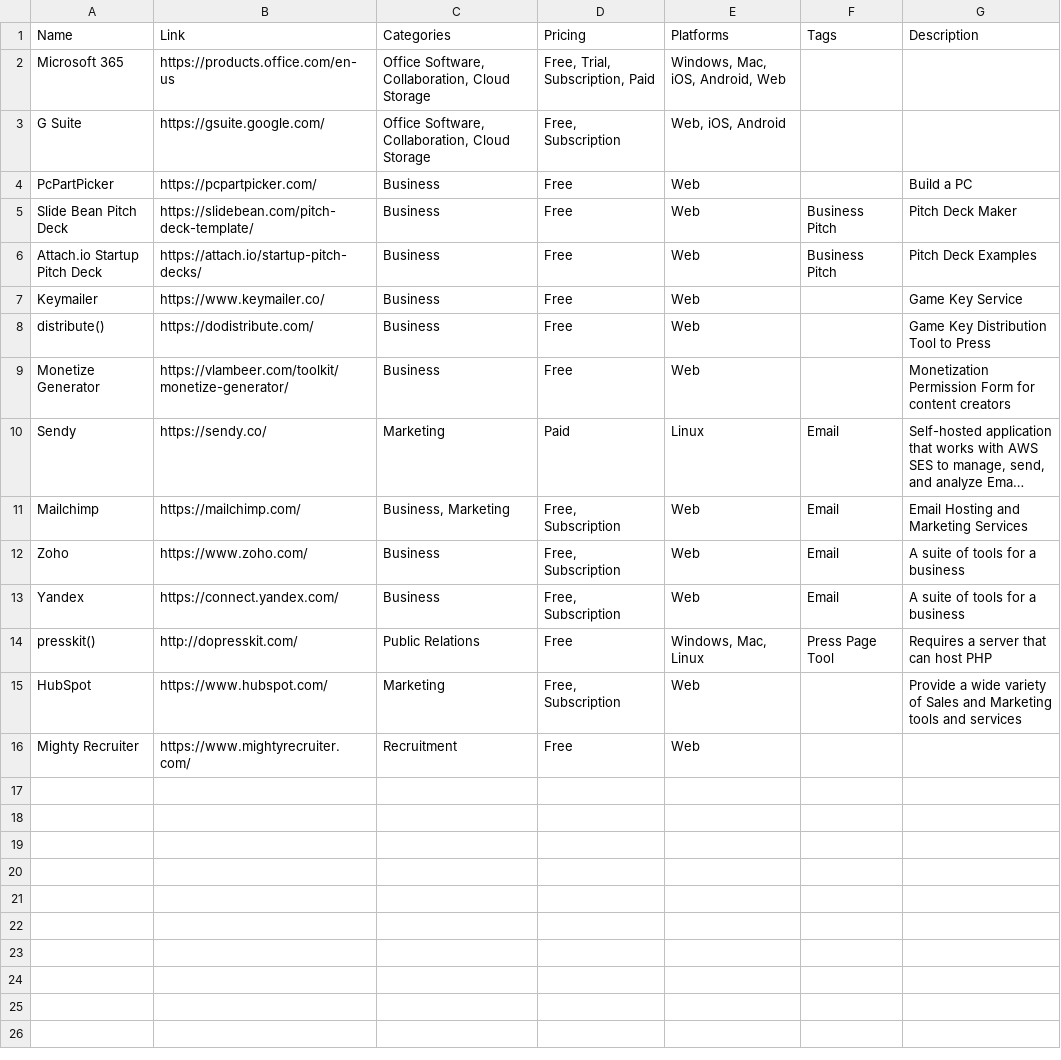
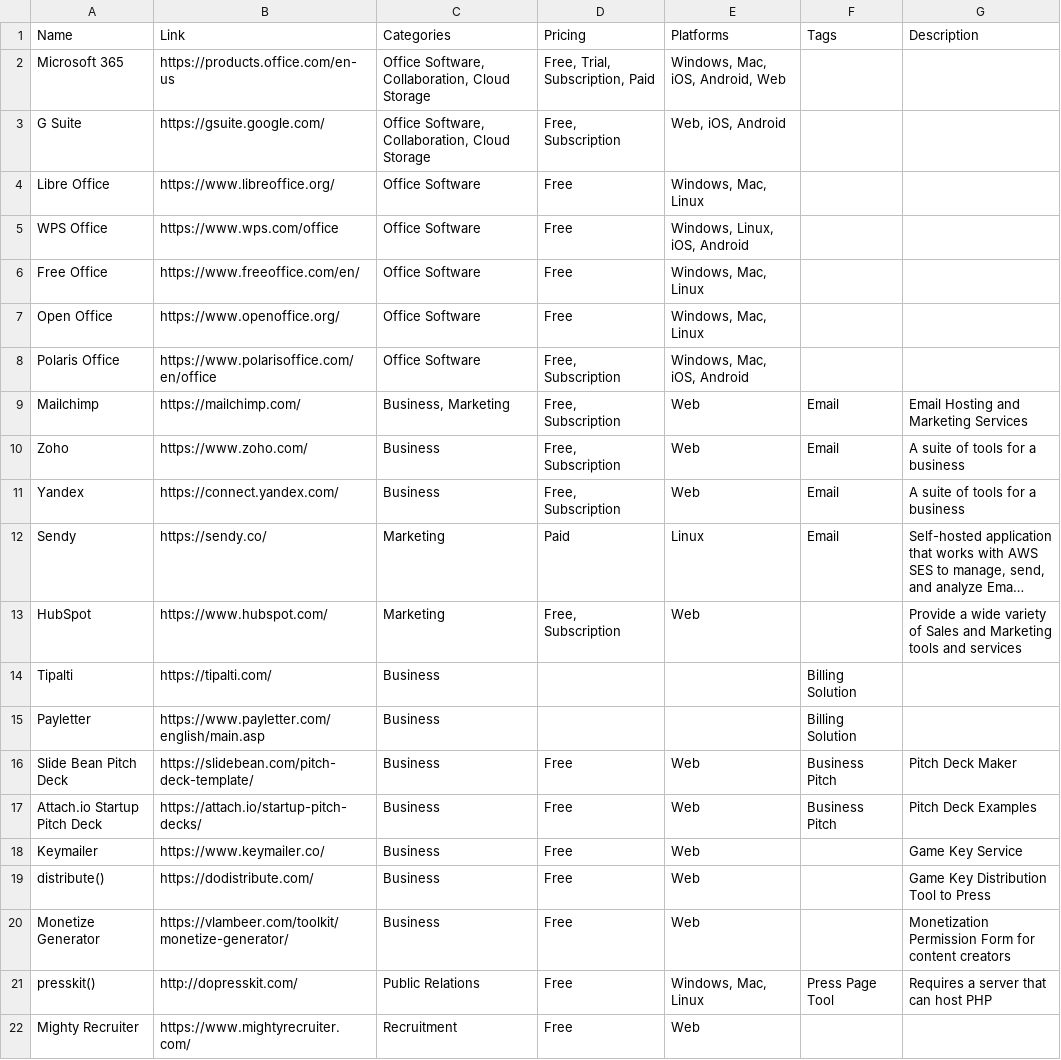
Before and after one commit to jackmelcher/gamedevelop.io, a CSV file: csv/business.csv, drawn as a sheet; long unchanged cells end in …; removed rows and columns are numbered as before the commit, all else as after; the diff names each change by its address in the sheet, - before the commit and + after, or states it on an @@ line.

Commit message:
Updated the design tools. Made minor changes to business tools. Made a new table for backend services

```diff
--- a/csv/business.csv
+++ b/csv/business.csv
-row 4: PcPartPicker | https://pcpartpicker.com/ | Business | Free | Web |  | Build a PC
+row 4: Libre Office | https://www.libreoffice.org/ | Office Software | Free | Windows, Mac, Linux
+row 5: WPS Office | https://www.wps.com/office | Office Software | Free | Windows, Linux, iOS, Android
+row 6: Free Office | https://www.freeoffice.com/en/ | Office Software | Free | Windows, Mac, Linux
+row 7: Open Office | https://www.openoffice.org/ | Office Software | Free | Windows, Mac, Linux
+row 8: Polaris Office | https://www.polarisoffice.com/en/office | Office Software | Free, Subscription | Windows, Mac, iOS, Android
@@ row 11 moved to row 9: Mailchimp @@
@@ row 12 moved to row 10: Zoho @@
@@ row 13 moved to row 11: Yandex @@
@@ row 10 moved to row 12: Sendy @@
@@ row 15 moved to row 13: HubSpot @@
+row 14: Tipalti | https://tipalti.com/ | Business |  |  | Billing Solution
+row 15: Payletter | https://www.payletter.com/english/main.asp | Business |  |  | Billing Solution
```
Also changed, not shown: csv/communities.csv, csv/design.csv, 27 other files.
